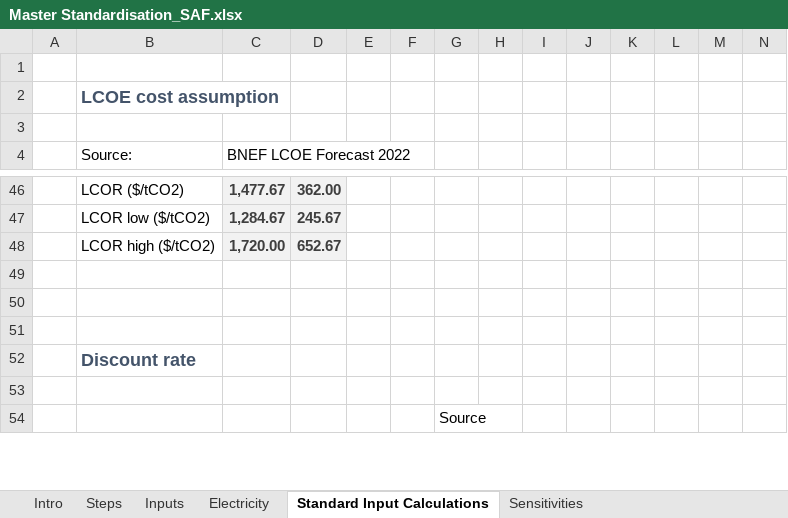
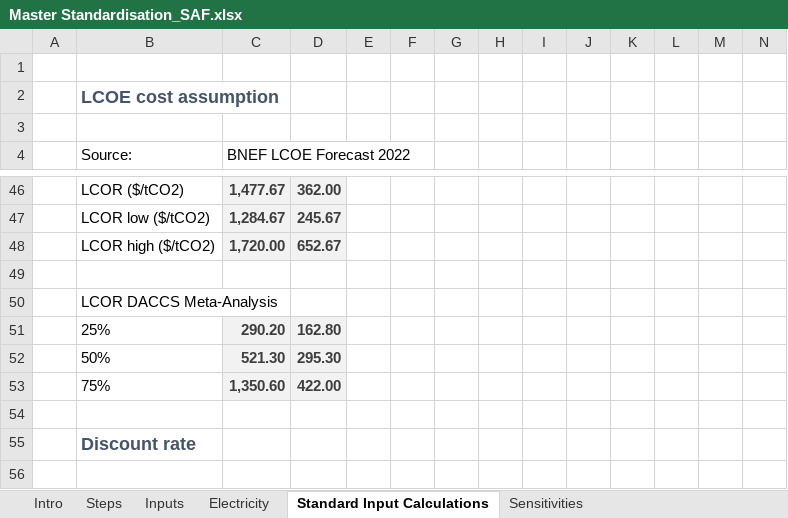
Before and after one commit to kfdsievert/DACCSvDACCU, an Excel workbook: data/Master Standardisation_SAF.xlsx, sheet Standard Input Calculations, drawn as a sheet; only a part is shown, gaps mark what is left out; the shorter side is filled out with more unchanged rows; values as stored, in another font and other column widths than the file's, no borders; rows hold the shown columns only; the diff names each change by its address in the sheet, - before the commit and + after, or states it on an @@ line.

```diff
--- a/data/Master Standardisation_SAF.xlsx (sheet Standard Input Calculations)
+++ b/data/Master Standardisation_SAF.xlsx (sheet Standard Input Calculations)
-B50 (Source:): (empty)
+B50 (Source:): LCOR DACCS Meta-Analysis
+row 51:  | 25% | 290.20 | 162.80
+row 52:  | 50% | 521.30 | 295.30
+row 53:  | 75% | 1,350.60 | 422.00
```
Also changed, not shown: sheet Standardization Results, sheet Studies current & future cost, sheet Full Abatement, sheet Descriptive Stats, sheet Inputs, other sheet tabs, hidden cells, 5 other files.
